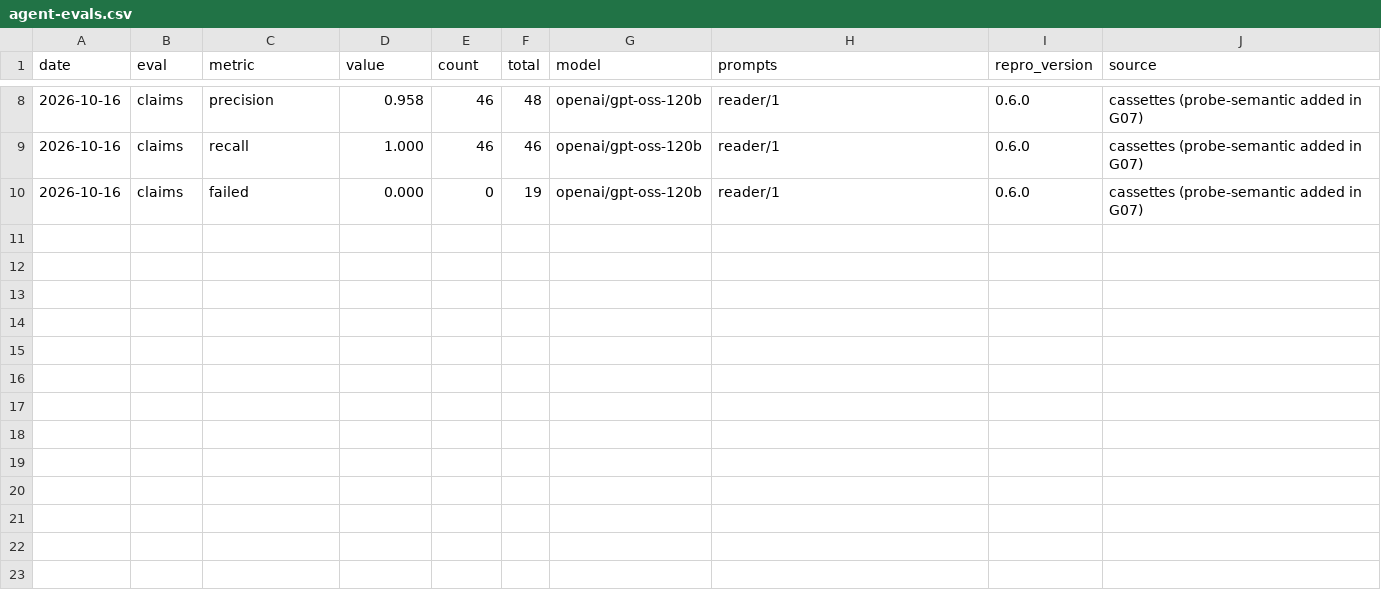
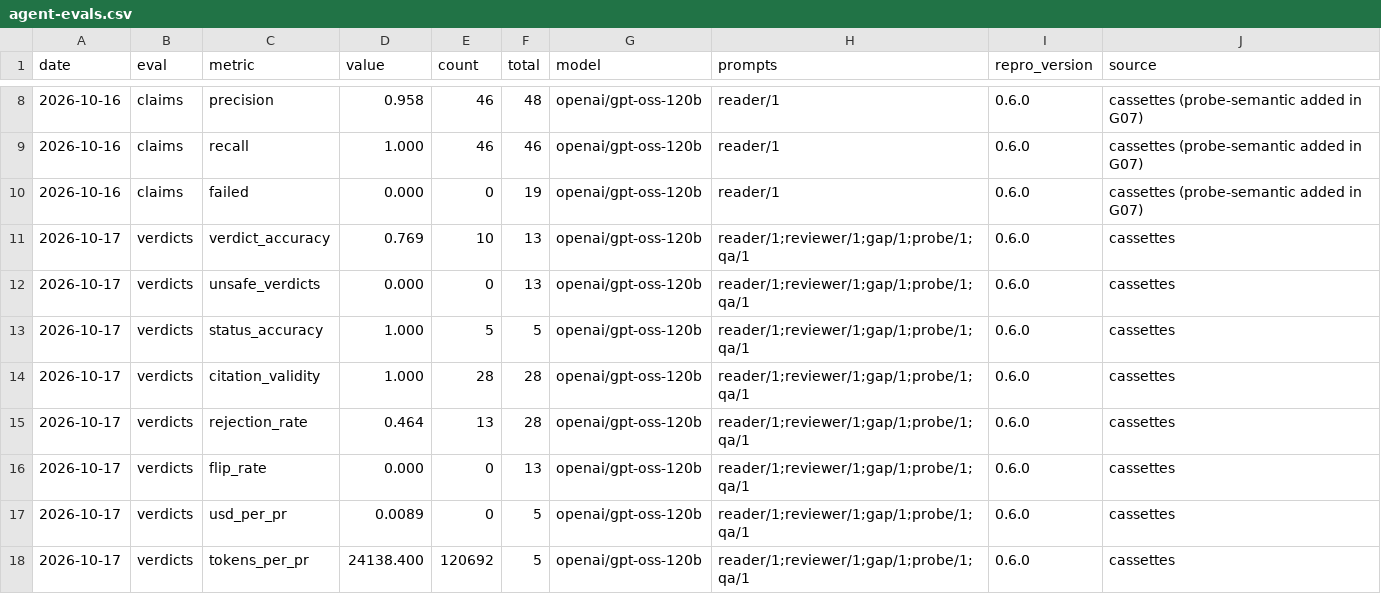
Before and after one commit to DuhItzAniket/Repro, a CSV file: bench/results/agent-evals.csv, drawn as a sheet; only a part is shown, gaps mark what is left out; the diff names each change by its address in the sheet, - before the commit and + after, or states it on an @@ line.

```diff
--- a/bench/results/agent-evals.csv
+++ b/bench/results/agent-evals.csv
+row 11: 2026-10-17 | verdicts | verdict_accuracy | 0.769 | 10 | 13 | openai/gpt-oss-120b | reader/1;reviewer/1;gap/1;probe/1;qa/1 | 0.6.0 | cassettes
+row 12: 2026-10-17 | verdicts | unsafe_verdicts | 0.000 | 0 | 13 | openai/gpt-oss-120b | reader/1;reviewer/1;gap/1;probe/1;qa/1 | 0.6.0 | cassettes
+row 13: 2026-10-17 | verdicts | status_accuracy | 1.000 | 5 | 5 | openai/gpt-oss-120b | reader/1;reviewer/1;gap/1;probe/1;qa/1 | 0.6.0 | cassettes
+row 14: 2026-10-17 | verdicts | citation_validity | 1.000 | 28 | 28 | openai/gpt-oss-120b | reader/1;reviewer/1;gap/1;probe/1;qa/1 | 0.6.0 | cassettes
+row 15: 2026-10-17 | verdicts | rejection_rate | 0.464 | 13 | 28 | openai/gpt-oss-120b | reader/1;reviewer/1;gap/1;probe/1;qa/1 | 0.6.0 | cassettes
+row 16: 2026-10-17 | verdicts | flip_rate | 0.000 | 0 | 13 | openai/gpt-oss-120b | reader/1;reviewer/1;gap/1;probe/1;qa/1 | 0.6.0 | cassettes
+row 17: 2026-10-17 | verdicts | usd_per_pr | 0.0089 | 0 | 5 | openai/gpt-oss-120b | reader/1;reviewer/1;gap/1;probe/1;qa/1 | 0.6.0 | cassettes
+row 18: 2026-10-17 | verdicts | tokens_per_pr | 24138.400 | 120692 | 5 | openai/gpt-oss-120b | reader/1;reviewer/1;gap/1;probe/1;qa/1 | 0.6.0 | cassettes
```
Also changed, not shown: 9 other files.
